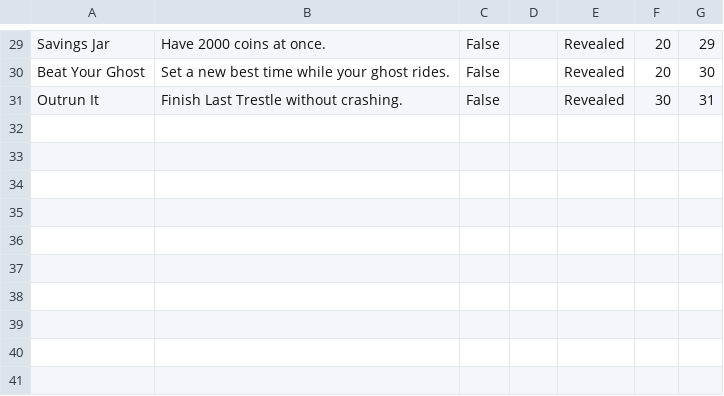
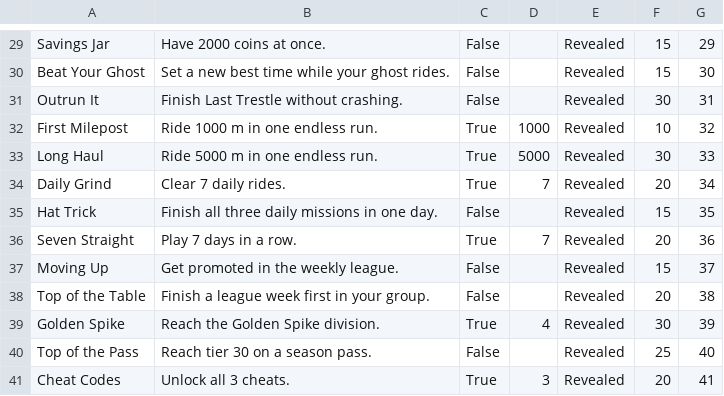
Before and after one commit to breedocaster/TrestleRun, a CSV file: store/achievements/AchievementsMetadata.csv, drawn as a sheet; only a part is shown, gaps mark what is left out; the diff covers the shown part only; the diff names each change by its address in the sheet, - before the commit and + after, or states it on an @@ line.

```diff
--- a/store/achievements/AchievementsMetadata.csv
+++ b/store/achievements/AchievementsMetadata.csv
-F29:F30: 20
+F29:F30: 15
+row 32: First Milepost | Ride 1000 m in one endless run. | True | 1000 | Revealed | 10 | 32
+row 33: Long Haul | Ride 5000 m in one endless run. | True | 5000 | Revealed | 30 | 33
+row 34: Daily Grind | Clear 7 daily rides. | True | 7 | Revealed | 20 | 34
+row 35: Hat Trick | Finish all three daily missions in one day. | False |  | Revealed | 15 | 35
+row 36: Seven Straight | Play 7 days in a row. | True | 7 | Revealed | 20 | 36
+row 37: Moving Up | Get promoted in the weekly league. | False |  | Revealed | 15 | 37
+row 38: Top of the Table | Finish a league week first in your group. | False |  | Revealed | 20 | 38
+row 39: Golden Spike | Reach the Golden Spike division. | True | 4 | Revealed | 30 | 39
+row 40: Top of the Pass | Reach tier 30 on a season pass. | False |  | Revealed | 25 | 40
+row 41: Cheat Codes | Unlock all 3 cheats. | True | 3 | Revealed | 20 | 41
```
Also changed, not shown: 28 edited cells elsewhere in this file, store/achievements/AchievementsIconMappings.csv, store/achievements/achievements.csv, 42 other files.
